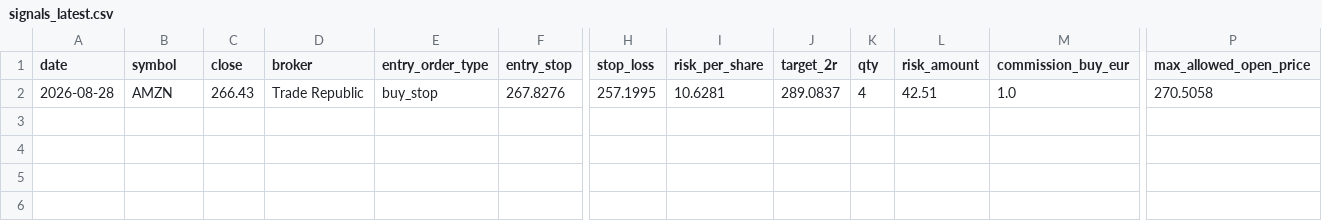
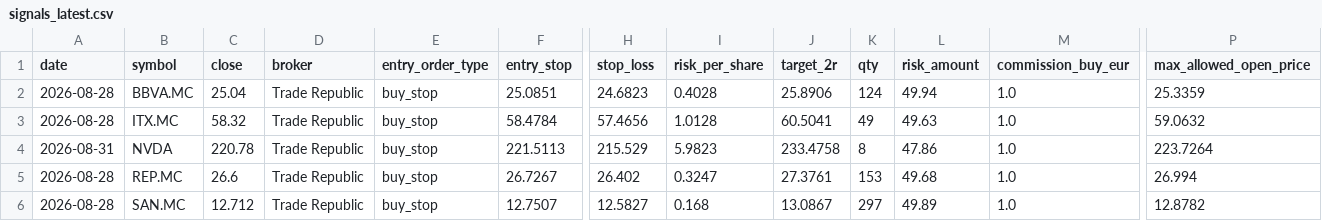
Before and after one commit to xarliev/trading-strategy-dashboard, a CSV file: data/processed/signals_latest.csv, drawn as a sheet; only a part is shown, gaps mark what is left out; addresses are those after the commit; rows hold the shown columns only; the diff names each change by its address in the sheet, - before the commit and + after, or states it on an @@ line.

```diff
--- a/data/processed/signals_latest.csv
+++ b/data/processed/signals_latest.csv
+row 2: 2026-08-28 | BBVA.MC | 25.04 | Trade Republic | buy_stop | 25.0851 | 24.6823 | 0.4028 | 25.8906 | 124 | 49.94 | 1.0 | 25.3359
+row 3: 2026-08-28 | ITX.MC | 58.32 | Trade Republic | buy_stop | 58.4784 | 57.4656 | 1.0128 | 60.5041 | 49 | 49.63 | 1.0 | 59.0632
+row 4: 2026-08-31 | NVDA | 220.78 | Trade Republic | buy_stop | 221.5113 | 215.529 | 5.9823 | 233.4758 | 8 | 47.86 | 1.0 | 223.7264
+row 5: 2026-08-28 | REP.MC | 26.6 | Trade Republic | buy_stop | 26.7267 | 26.402 | 0.3247 | 27.3761 | 153 | 49.68 | 1.0 | 26.994
-B6 (symbol): AMZN
+B6 (symbol): SAN.MC
-C6 (close): 266.43
+C6 (close): 12.712
-F6 (entry_stop): 267.8276
+F6 (entry_stop): 12.7507
-H6 (stop_loss): 257.1995
+H6 (stop_loss): 12.5827
-I6 (risk_per_share): 10.6281
+I6 (risk_per_share): 0.168
-J6 (target_2r): 289.0837
+J6 (target_2r): 13.0867
-K6 (qty): 4
+K6 (qty): 297
-L6 (risk_amount): 42.51
+L6 (risk_amount): 49.89
-P6 (max_allowed_open_price): 270.5058
+P6 (max_allowed_open_price): 12.8782
```
Also changed, not shown: data/processed/scan_diagnostics_latest.csv, data/processed/trading_journal.csv, 7 other files.
